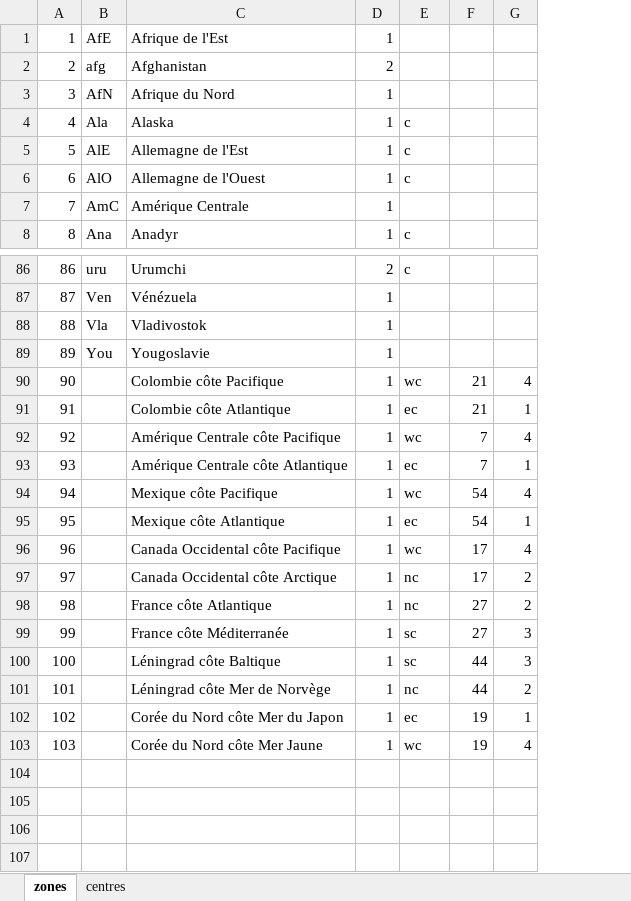
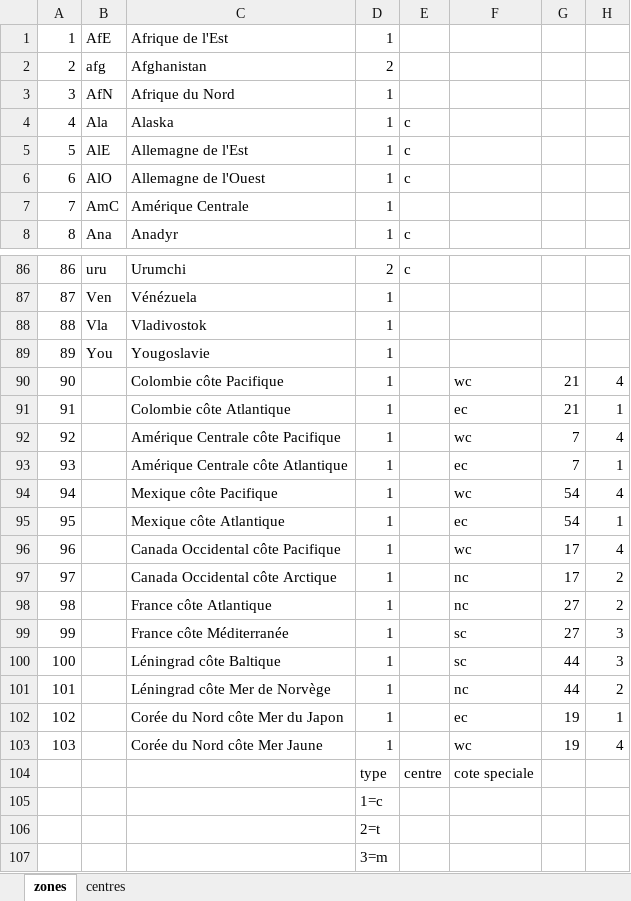
Before and after one commit to lefranco/afjd, an Excel workbook: offline/variants_data/coldwarredux/Cold_War_Redux.xlsx, sheet zones, drawn as a sheet; only a part is shown, gaps mark what is left out; values as stored, in another font and other column widths than the file's, no borders; the diff names each change by its address in the sheet, - before the commit and + after, or states it on an @@ line.

```diff
--- a/offline/variants_data/coldwarredux/Cold_War_Redux.xlsx (sheet zones)
+++ b/offline/variants_data/coldwarredux/Cold_War_Redux.xlsx (sheet zones)
+column F, rows 90-103: wc | ec | wc | ec | wc | ec | wc | nc | nc | sc | sc | nc | ec | wc
-E90: wc
+E90: (empty)
-E91: ec
+E91: (empty)
-E92: wc
+E92: (empty)
-E93: ec
+E93: (empty)
-E94: wc
+E94: (empty)
-E95: ec
+E95: (empty)
-E96: wc
+E96: (empty)
-E97:E98: nc
+E97:E98: (empty)
-E99:E100: sc
+E99:E100: (empty)
-E101: nc
+E101: (empty)
-E102: ec
+E102: (empty)
-E103: wc
+E103: (empty)
+row 104:  |  |  | type | centre | cote speciale
+row 105:  |  |  | 1=c
+row 106:  |  |  | 2=t
+row 107:  |  |  | 3=m
```
